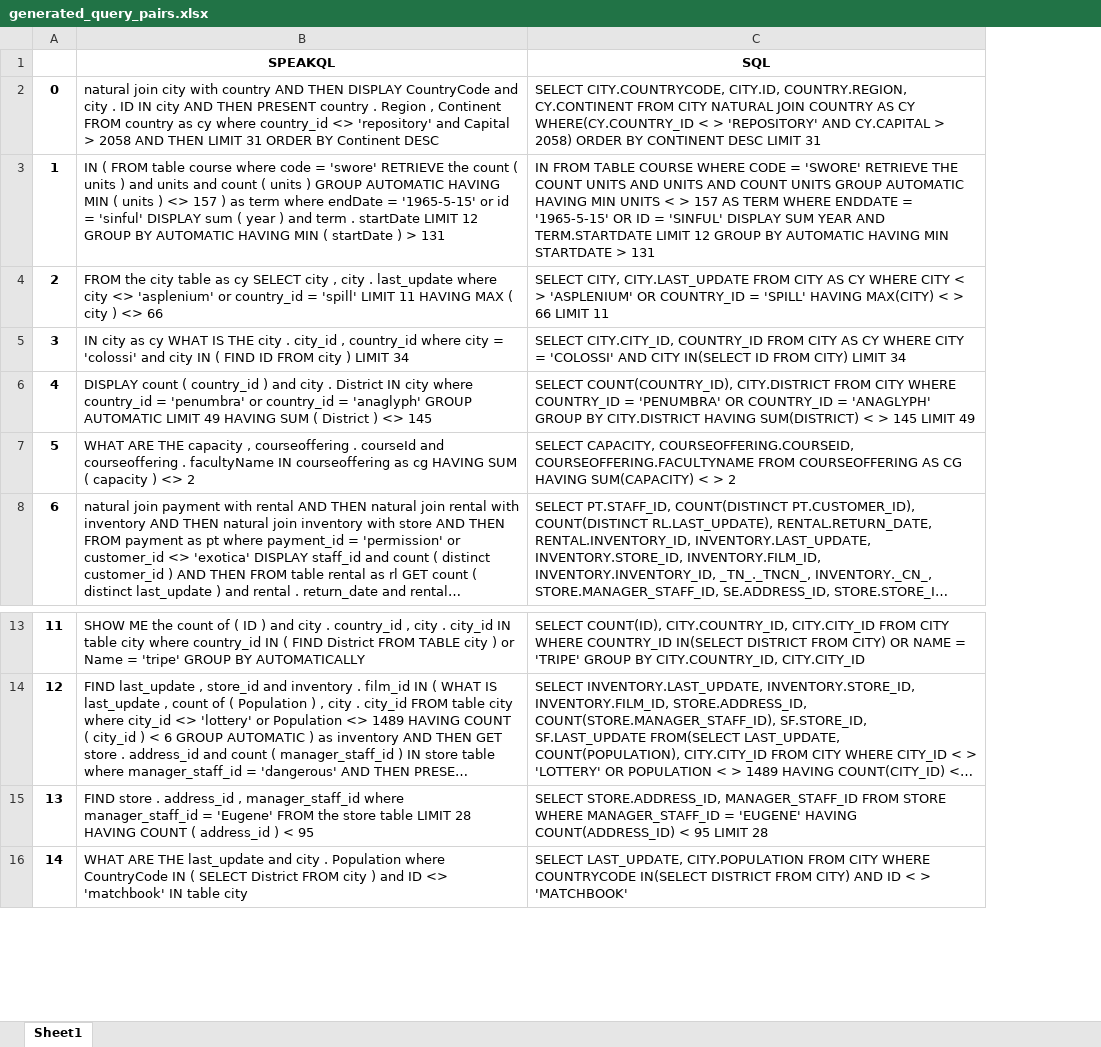
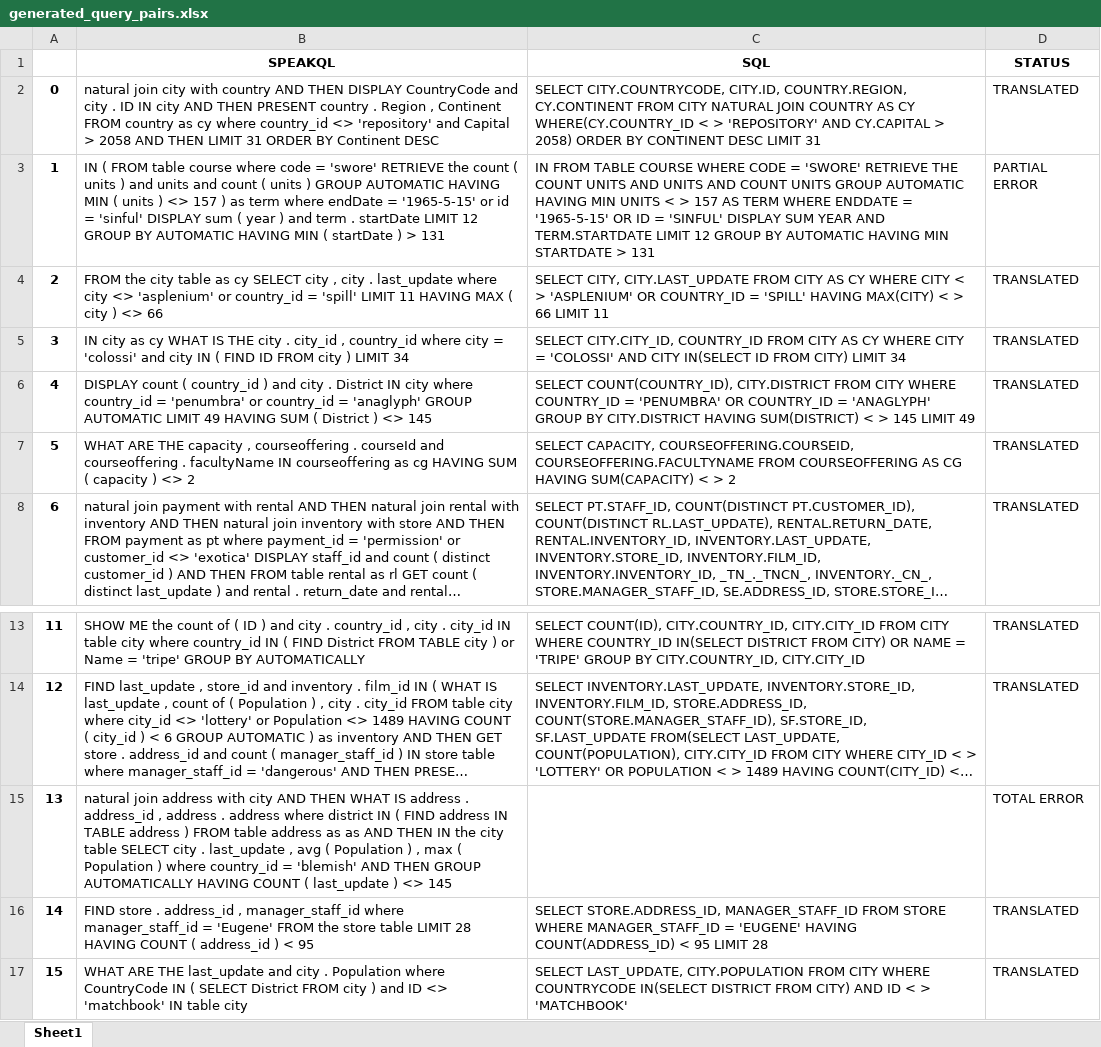
Before and after one commit to KyleLuoma/speakql2_to_sql, an Excel workbook: generated_query_pairs.xlsx, sheet Sheet1, drawn as a sheet; only a part is shown, gaps mark what is left out; long unchanged cells end in …; values as stored, in another font and other column widths than the file's, no borders; addresses are those after the commit; the diff names each change by its address in the sheet, - before the commit and + after, or states it on an @@ line.

```diff
--- a/generated_query_pairs.xlsx (sheet Sheet1)
+++ b/generated_query_pairs.xlsx (sheet Sheet1)
+column D (STATUS), rows 2-8: TRANSLATED | PARTIAL ERROR | TRANSLATED | TRANSLATED | TRANSLATED | TRANSLATED | TRANSLATED; rows 13-14: TRANSLATED | TRANSLATED; rows 16-17: TRANSLATED | TRANSLATED
+row 15: 13 | natural join address with city AND THEN WHAT IS address . address_id , address . address where district IN ( FIND address IN TABLE address ) FROM table address as as AND THEN IN the city table SELECT city . last_update , avg ( Population ) , max ( Population ) where country_id = 'blemish' AND THEN GROUP AUTOMATICALLY HAVING COUNT ( last_update ) <> 145 |  | TOTAL ERROR
@@ column A renumbered from row 16 down @@
```
Also changed, not shown: 3 other files.
